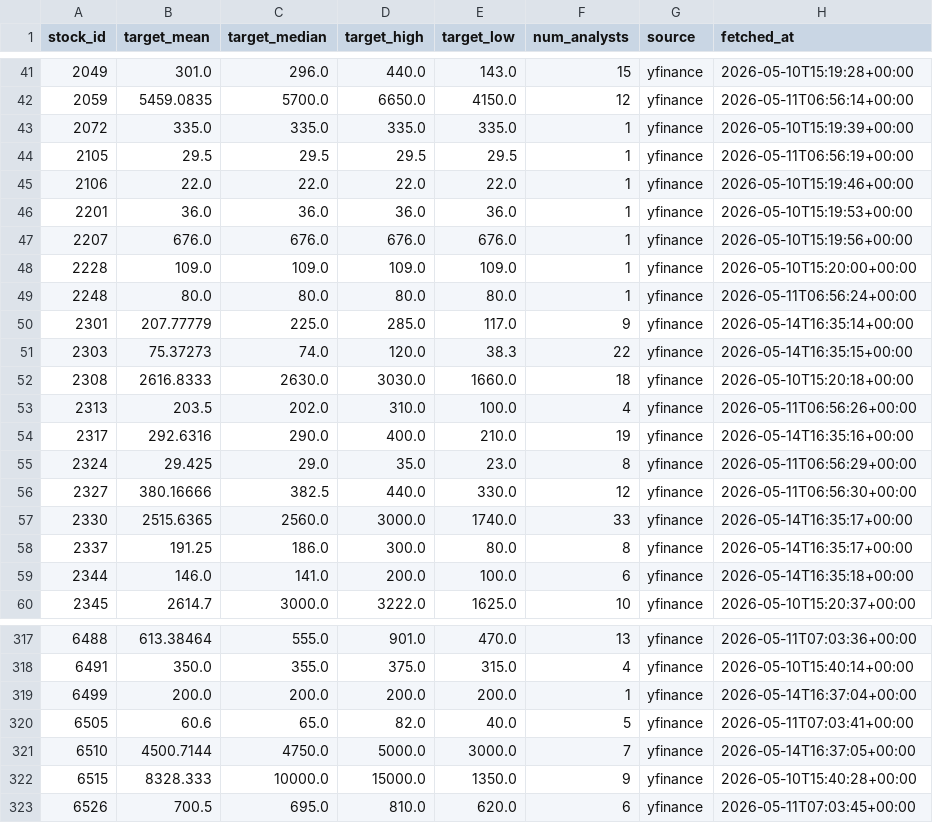
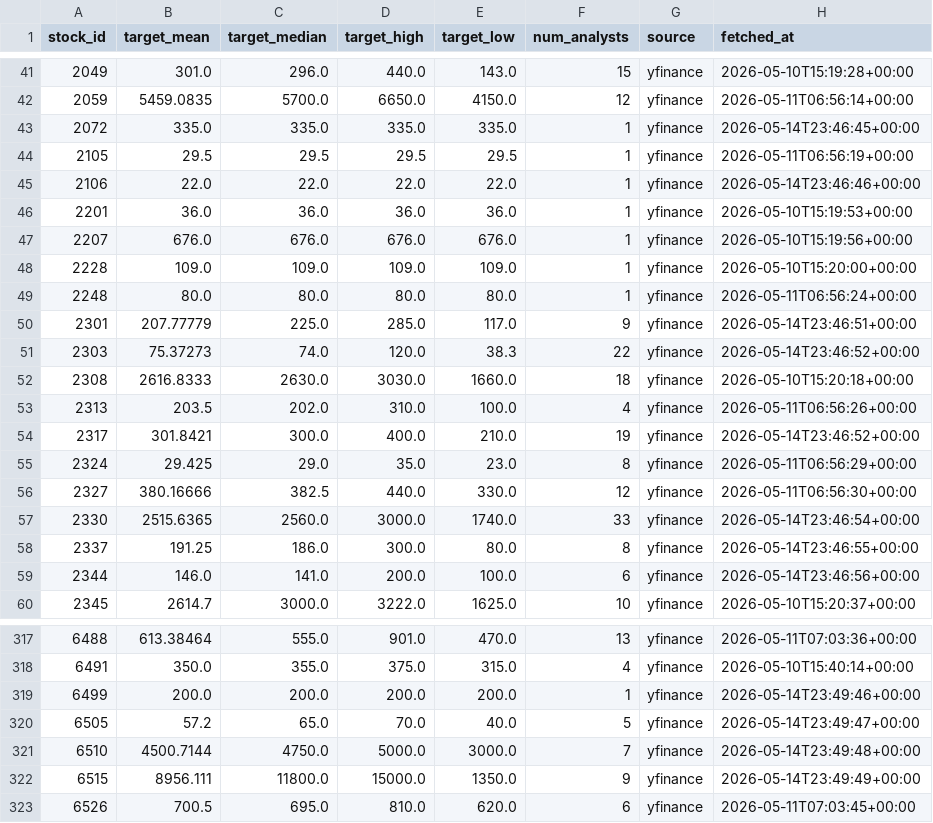
Before and after one commit to jjen0206/stock-screener, a CSV file: data/twse_snapshot/analyst_targets.csv, drawn as a sheet; only a part is shown, gaps mark what is left out; the diff covers the shown part only.

```diff
--- a/data/twse_snapshot/analyst_targets.csv
+++ b/data/twse_snapshot/analyst_targets.csv
@@ -42,5 +42,5 @@ stock_id,target_mean,target_median,target_high,target_low,num_analysts,source,fe
 2059,5459.0835,5700.0,6650.0,4150.0,12,yfinance,2026-05-11T06:56:14+00:00
-2072,335.0,335.0,335.0,335.0,1,yfinance,2026-05-10T15:19:39+00:00
+2072,335.0,335.0,335.0,335.0,1,yfinance,2026-05-14T23:46:45+00:00
 2105,29.5,29.5,29.5,29.5,1,yfinance,2026-05-11T06:56:19+00:00
-2106,22.0,22.0,22.0,22.0,1,yfinance,2026-05-10T15:19:46+00:00
+2106,22.0,22.0,22.0,22.0,1,yfinance,2026-05-14T23:46:46+00:00
 2201,36.0,36.0,36.0,36.0,1,yfinance,2026-05-10T15:19:53+00:00
@@ -49,12 +49,12 @@ stock_id,target_mean,target_median,target_high,target_low,num_analysts,source,fe
 2248,80.0,80.0,80.0,80.0,1,yfinance,2026-05-11T06:56:24+00:00
-2301,207.77779,225.0,285.0,117.0,9,yfinance,2026-05-14T16:35:14+00:00
-2303,75.37273,74.0,120.0,38.3,22,yfinance,2026-05-14T16:35:15+00:00
+2301,207.77779,225.0,285.0,117.0,9,yfinance,2026-05-14T23:46:51+00:00
+2303,75.37273,74.0,120.0,38.3,22,yfinance,2026-05-14T23:46:52+00:00
 2308,2616.8333,2630.0,3030.0,1660.0,18,yfinance,2026-05-10T15:20:18+00:00
 2313,203.5,202.0,310.0,100.0,4,yfinance,2026-05-11T06:56:26+00:00
-2317,292.6316,290.0,400.0,210.0,19,yfinance,2026-05-14T16:35:16+00:00
+2317,301.8421,300.0,400.0,210.0,19,yfinance,2026-05-14T23:46:52+00:00
 2324,29.425,29.0,35.0,23.0,8,yfinance,2026-05-11T06:56:29+00:00
 2327,380.16666,382.5,440.0,330.0,12,yfinance,2026-05-11T06:56:30+00:00
-2330,2515.6365,2560.0,3000.0,1740.0,33,yfinance,2026-05-14T16:35:17+00:00
-2337,191.25,186.0,300.0,80.0,8,yfinance,2026-05-14T16:35:17+00:00
-2344,146.0,141.0,200.0,100.0,6,yfinance,2026-05-14T16:35:18+00:00
+2330,2515.6365,2560.0,3000.0,1740.0,33,yfinance,2026-05-14T23:46:54+00:00
+2337,191.25,186.0,300.0,80.0,8,yfinance,2026-05-14T23:46:55+00:00
+2344,146.0,141.0,200.0,100.0,6,yfinance,2026-05-14T23:46:56+00:00
 2345,2614.7,3000.0,3222.0,1625.0,10,yfinance,2026-05-10T15:20:37+00:00
@@ -318,6 +318,6 @@ stock_id,target_mean,target_median,target_high,target_low,num_analysts,source,fe
 6491,350.0,355.0,375.0,315.0,4,yfinance,2026-05-10T15:40:14+00:00
-6499,200.0,200.0,200.0,200.0,1,yfinance,2026-05-14T16:37:04+00:00
-6505,60.6,65.0,82.0,40.0,5,yfinance,2026-05-11T07:03:41+00:00
-6510,4500.7144,4750.0,5000.0,3000.0,7,yfinance,2026-05-14T16:37:05+00:00
-6515,8328.333,10000.0,15000.0,1350.0,9,yfinance,2026-05-10T15:40:28+00:00
+6499,200.0,200.0,200.0,200.0,1,yfinance,2026-05-14T23:49:46+00:00
+6505,57.2,65.0,70.0,40.0,5,yfinance,2026-05-14T23:49:47+00:00
+6510,4500.7144,4750.0,5000.0,3000.0,7,yfinance,2026-05-14T23:49:48+00:00
+6515,8956.111,11800.0,15000.0,1350.0,9,yfinance,2026-05-14T23:49:49+00:00
 6526,700.5,695.0,810.0,620.0,6,yfinance,2026-05-11T07:03:45+00:00
```
Also changed, not shown: 58 edited cells elsewhere in this file, data/twse_snapshot/paper_trades.csv, 6 other files.
